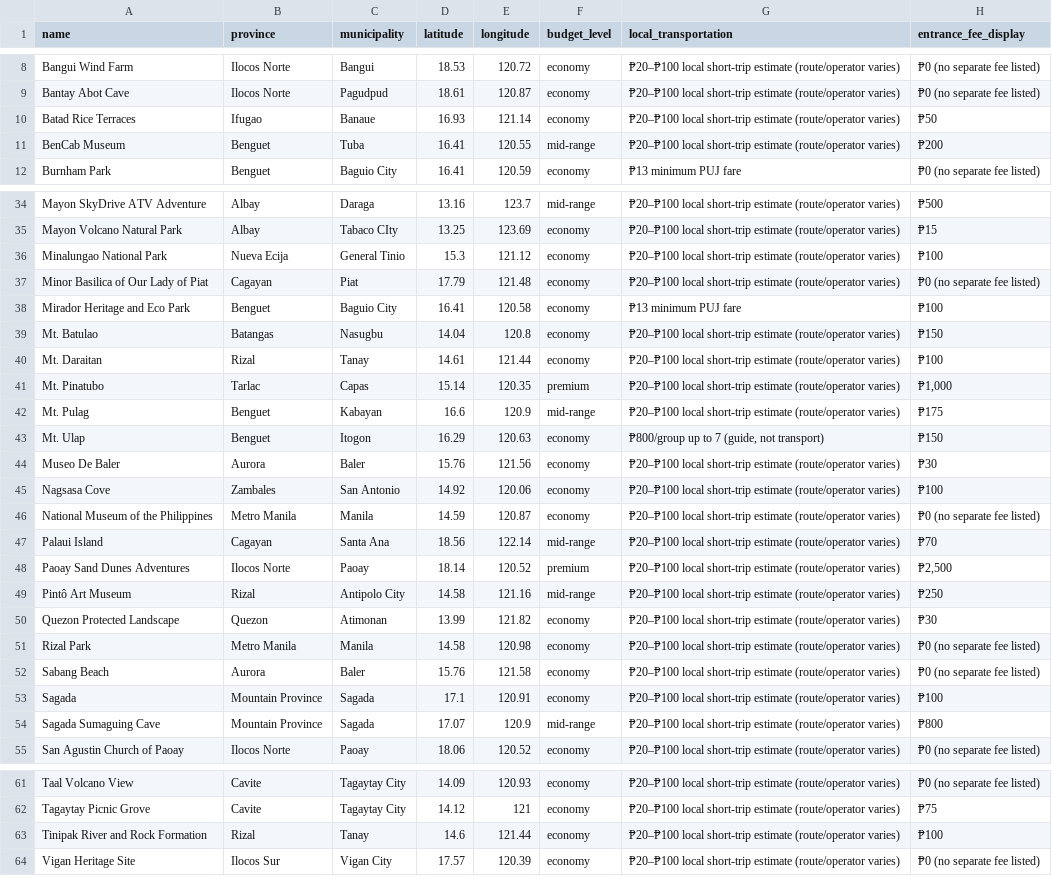
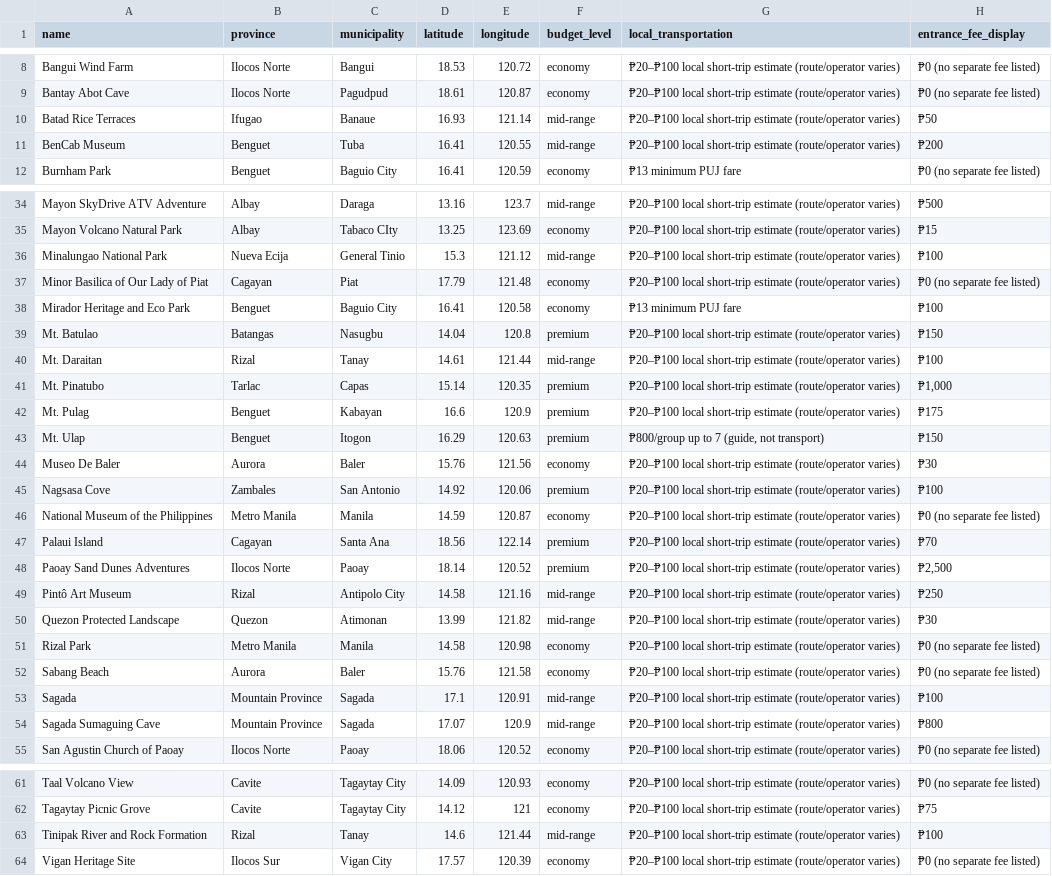
Before and after one commit to Richcholo/tramatch, a CSV file: database/data/luzon-locations-clean.csv, drawn as a sheet; only a part is shown, gaps mark what is left out; the diff covers the shown part only; the diff names each change by its address in the sheet, - before the commit and + after, or states it on an @@ line.

Commit message:
Every catalogue row now files the tier its own cost falls into
The profile form and the admin guideline promise Economy Free-500, Mid
501-999, Premium 1,000 and up - and Destination::budgetTierForCost() is the
one classifier for those bands. 32 catalogue rows disagreed with it, in both
directions: economy rows costing up to 2,000 (Sierra Madre, Cagbalete, the
Zambales boat beaches), and affordable rows hidden behind a dearer tier
(Camp John Hay 375, Clark 400, Dicasalarin 700).

This supersedes b566ea1's judgment call: the bands, not the band's own
outliers, are the definition. Sierra Madre Range is premium, not mid-range;
the boat beaches leave economy; Camp John Hay and Clark become economy.

Every row is re-filed by budgetTierForCost(estimated_cost) and a CSV-reading
test pins the agreement per row, so the catalogue cannot drift from the
classifier the guideline quotes again.

```diff
--- a/database/data/luzon-locations-clean.csv
+++ b/database/data/luzon-locations-clean.csv
-F10 (budget_level): economy
+F10 (budget_level): mid-range
-F36 (budget_level): economy
+F36 (budget_level): mid-range
-F39 (budget_level): economy
+F39 (budget_level): premium
-F40 (budget_level): economy
+F40 (budget_level): mid-range
-F42 (budget_level): mid-range
+F42 (budget_level): premium
-F43 (budget_level): economy
+F43 (budget_level): premium
-F45 (budget_level): economy
+F45 (budget_level): premium
-F47 (budget_level): mid-range
+F47 (budget_level): premium
-F50 (budget_level): economy
+F50 (budget_level): mid-range
-F53 (budget_level): economy
+F53 (budget_level): mid-range
-F63 (budget_level): economy
+F63 (budget_level): mid-range
```
Also changed, not shown: 21 edited cells elsewhere in this file, 1 other file.
